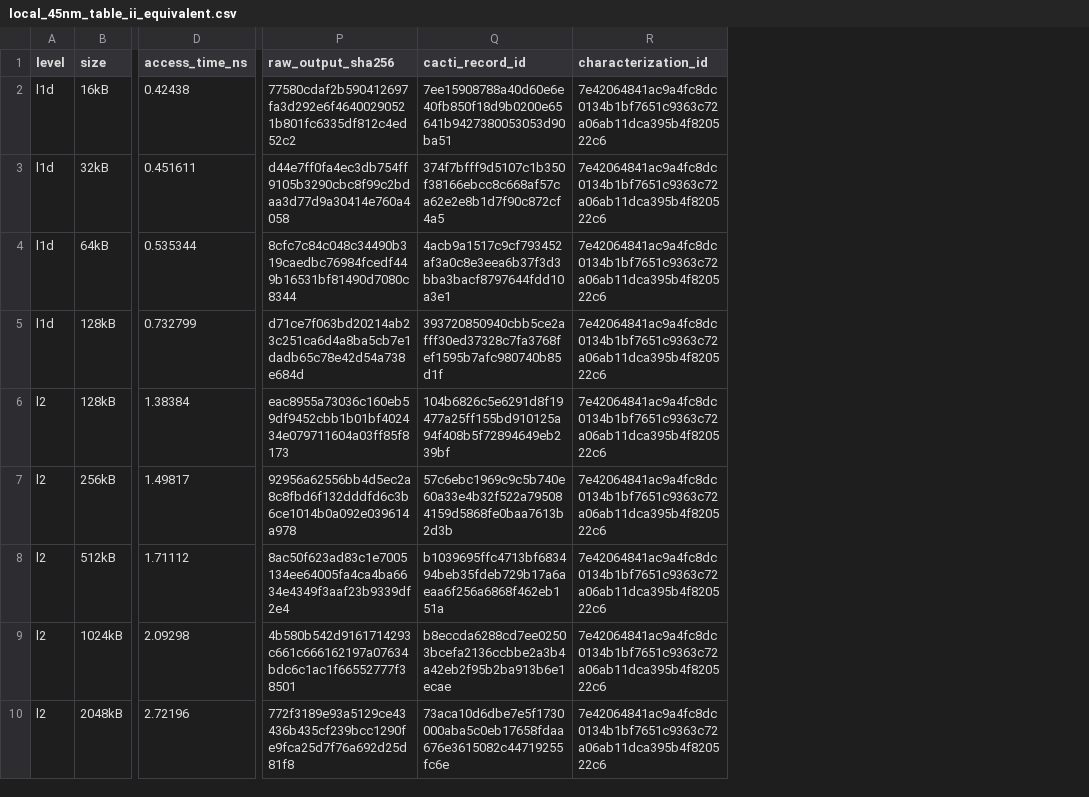
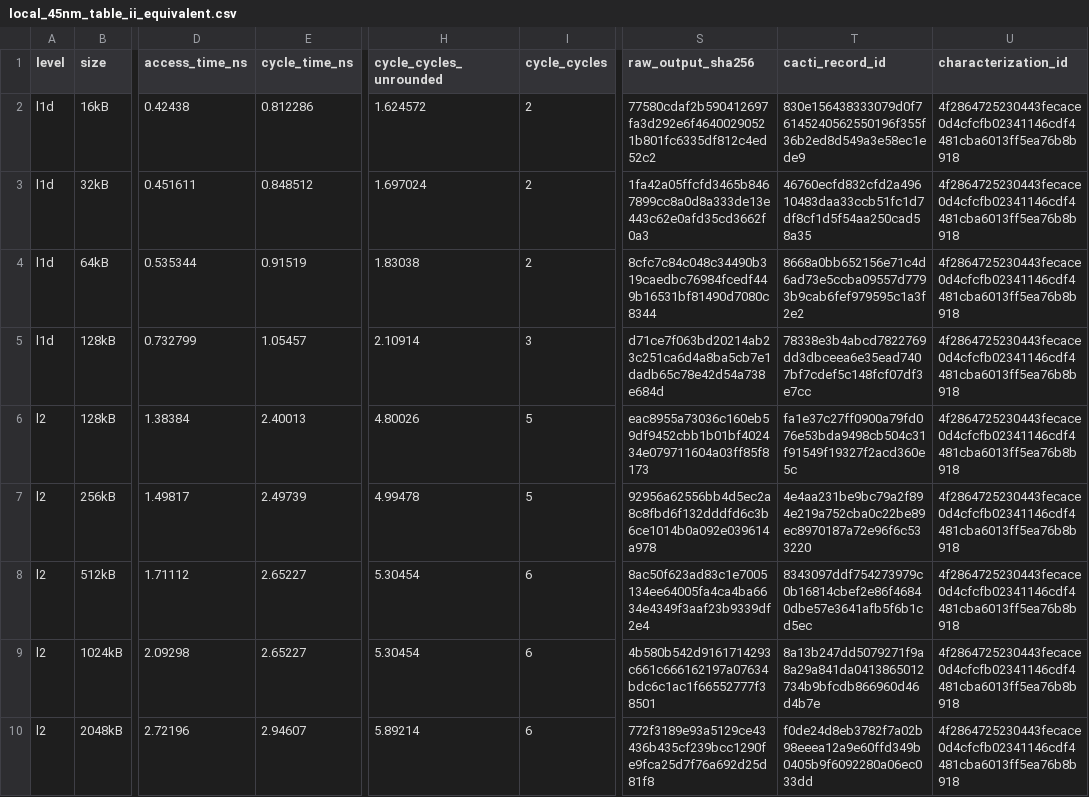
Before and after one commit to leonhart1111/CLIP-3D-reproduction, a CSV file: data/cacti/local_45nm_table_ii_equivalent.csv, drawn as a sheet; only a part is shown, gaps mark what is left out; addresses are those after the commit; the diff names each change by its address in the sheet, - before the commit and + after, or states it on an @@ line.

Commit message:
fix: align McPAT cache timing with CACTI

```diff
--- a/data/cacti/local_45nm_table_ii_equivalent.csv
+++ b/data/cacti/local_45nm_table_ii_equivalent.csv
+column E (cycle_time_ns), rows 2-10: 0.812286 | 0.848512 | 0.91519 | 1.05457 | 2.40013 | 2.49739 | 2.65227 | 2.65227 | 2.94607
+column H (cycle_cycles_unrounded), rows 2-10: 1.624572 | 1.697024 | 1.83038 | 2.10914 | 4.80026 | 4.99478 | 5.30454 | 5.30454 | 5.89214
+column I (cycle_cycles), rows 2-10: 2 | 2 | 2 | 3 | 5 | 5 | 6 | 6 | 6
-T2 (cacti_record_id): 7ee15908788a40d60e6e40fb850f18d9b0200e65641b9427380053053d90ba51
+T2 (cacti_record_id): 830e156438333079d0f76145240562550196f355f36b2ed8d549a3e58ec1ede9
-U2:U10 (characterization_id): 7e42064841ac9a4fc8dc0134b1bf7651c9363c72a06ab11dca395b4f820522c6
+U2:U10 (characterization_id): 4f2864725230443fecace0d4cfcfb02341146cdf4481cba6013ff5ea76b8b918
-S3 (raw_output_sha256): d44e7ff0fa4ec3db754ff9105b3290cbc8f99c2bdaa3d77d9a30414e760a4058
+S3 (raw_output_sha256): 1fa42a05ffcfd3465b8467899cc8a0d8a333de13e443c62e0afd35cd3662f0a3
-T3 (cacti_record_id): 374f7bfff9d5107c1b350f38166ebcc8c668af57ca62e2e8b1d7f90c872cf4a5
+T3 (cacti_record_id): 46760ecfd832cfd2a49610483daa33ccb51fc1d7df8cf1d5f54aa250cad58a35
-T4 (cacti_record_id): 4acb9a1517c9cf793452af3a0c8e3eea6b37f3d3bba3bacf8797644fdd10a3e1
+T4 (cacti_record_id): 8668a0bb652156e71c4d6ad73e5ccba09557d7793b9cab6fef979595c1a3f2e2
-T5 (cacti_record_id): 393720850940cbb5ce2afff30ed37328c7fa3768fef1595b7afc980740b85d1f
+T5 (cacti_record_id): 78338e3b4abcd7822769dd3dbceea6e35ead7407bf7cdef5c148fcf07df3e7cc
-T6 (cacti_record_id): 104b6826c5e6291d8f19477a25ff155bd910125a94f408b5f72894649eb239bf
+T6 (cacti_record_id): fa1e37c27ff0900a79fd076e53bda9498cb504c31f91549f19327f2acd360e5c
-T7 (cacti_record_id): 57c6ebc1969c9c5b740e60a33e4b32f522a795084159d5868fe0baa7613b2d3b
+T7 (cacti_record_id): 4e4aa231be9bc79a2f894e219a752cba0c22be89ec8970187a72e96f6c533220
-T8 (cacti_record_id): b1039695ffc4713bf683494beb35fdeb729b17a6aeaa6f256a6868f462eb151a
+T8 (cacti_record_id): 8343097ddf754273979c0b16814cbef2e86f46840dbe57e3641afb5f6b1cd5ec
-T9 (cacti_record_id): b8eccda6288cd7ee02503bcefa2136ccbbe2a3b4a42eb2f95b2ba913b6e1ecae
+T9 (cacti_record_id): 8a13b247dd5079271f9a8a29a841da0413865012734b9bfcdb866960d46d4b7e
-T10 (cacti_record_id): 73aca10d6dbe7e5f1730000aba5c0eb17658fdaa676e3615082c44719255fc6e
+T10 (cacti_record_id): f0de24d8eb3782f7a02b98eeea12a9e60ffd349b0405b9f6092280a06ec033dd
```
Also changed, not shown: 9 other files.
